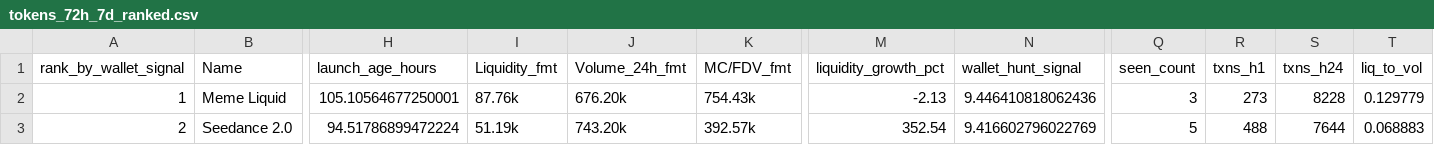
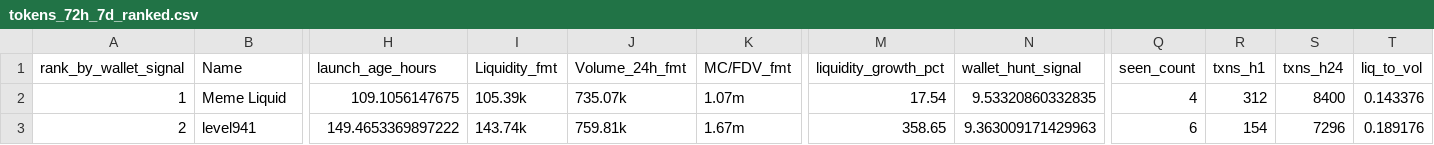
Before and after one commit to ziovajoz/solana-token-csv, a CSV file: output/tokens_72h_7d_ranked.csv, drawn as a sheet; only a part is shown, gaps mark what is left out; the diff covers the shown part only; the diff names each change by its address in the sheet, - before the commit and + after, or states it on an @@ line.

```diff
--- a/output/tokens_72h_7d_ranked.csv
+++ b/output/tokens_72h_7d_ranked.csv
-H2 (launch_age_hours): 105.10564677250001
+H2 (launch_age_hours): 109.1056147675
-I2 (Liquidity_fmt): 87.76k
+I2 (Liquidity_fmt): 105.39k
-J2 (Volume_24h_fmt): 676.20k
+J2 (Volume_24h_fmt): 735.07k
-K2 (MC/FDV_fmt): 754.43k
+K2 (MC/FDV_fmt): 1.07m
-M2 (liquidity_growth_pct): -2.13
+M2 (liquidity_growth_pct): 17.54
-N2 (wallet_hunt_signal): 9.446410818062436
+N2 (wallet_hunt_signal): 9.53320860332835
-Q2 (seen_count): 3
+Q2 (seen_count): 4
-R2 (txns_h1): 273
+R2 (txns_h1): 312
-S2 (txns_h24): 8228
+S2 (txns_h24): 8400
-T2 (liq_to_vol): 0.129779
+T2 (liq_to_vol): 0.143376
-B3 (Name): Seedance 2.0
+B3 (Name): level941
-H3 (launch_age_hours): 94.51786899472224
+H3 (launch_age_hours): 149.4653369897222
-I3 (Liquidity_fmt): 51.19k
+I3 (Liquidity_fmt): 143.74k
-J3 (Volume_24h_fmt): 743.20k
+J3 (Volume_24h_fmt): 759.81k
-K3 (MC/FDV_fmt): 392.57k
+K3 (MC/FDV_fmt): 1.67m
-M3 (liquidity_growth_pct): 352.54
+M3 (liquidity_growth_pct): 358.65
-N3 (wallet_hunt_signal): 9.416602796022769
+N3 (wallet_hunt_signal): 9.363009171429963
-Q3 (seen_count): 5
+Q3 (seen_count): 6
-R3 (txns_h1): 488
+R3 (txns_h1): 154
-S3 (txns_h24): 7644
+S3 (txns_h24): 7296
-T3 (liq_to_vol): 0.068883
+T3 (liq_to_vol): 0.189176
```
Also changed, not shown: 1 removed row and 20 edited cells elsewhere in this file, output/excluded.csv, output/included.csv, 9 other files.
